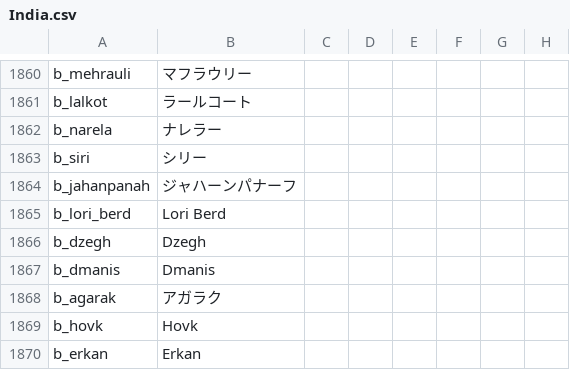
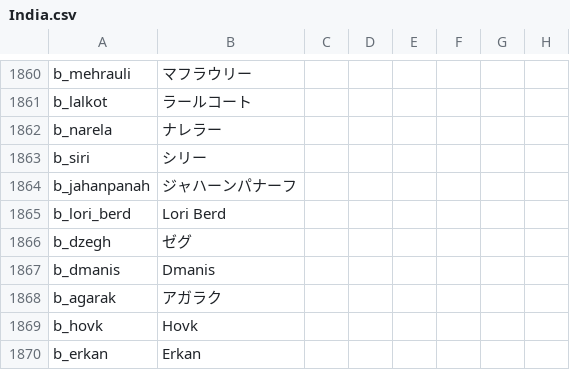
Before and after one commit to matanki-saito/CK2JPModAppendixI, a CSV file: source/localisation/India.csv, drawn as a sheet; only a part is shown, gaps mark what is left out; the diff names each change by its address in the sheet, - before the commit and + after, or states it on an @@ line.

```diff
--- a/source/localisation/India.csv
+++ b/source/localisation/India.csv
-B1866: Dzegh
+B1866: ゼグ
```
Also changed, not shown: source/localisation/JadeDragon.csv, source/localisation/LT.csv, 4 other files.
